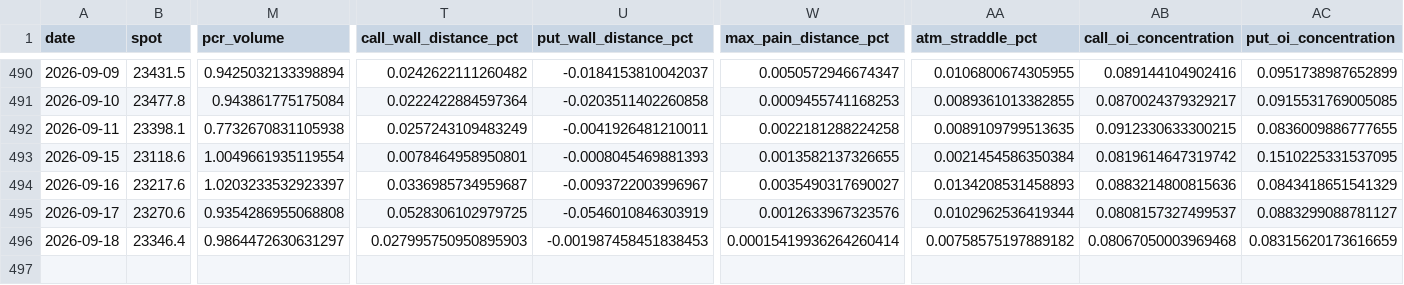
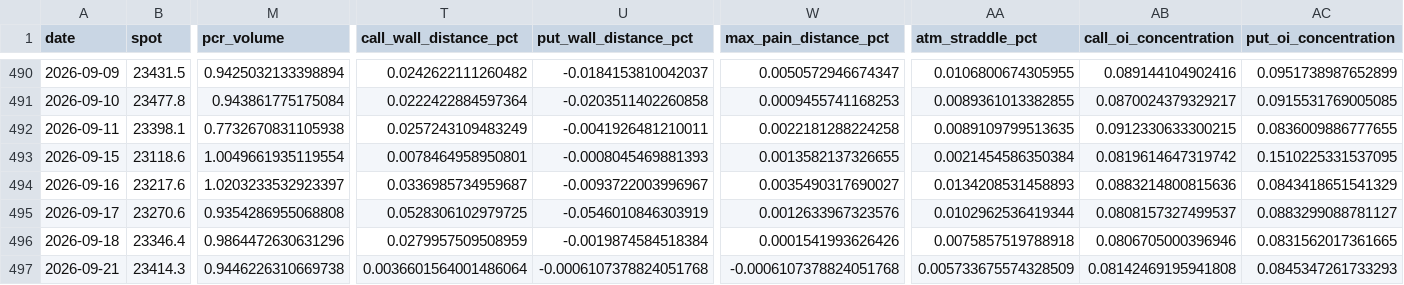
Before and after one commit to abhayv7272/FII-DII-Decode, a CSV file: data/historical_option_features.csv, drawn as a sheet; only a part is shown, gaps mark what is left out; rows hold the shown columns only; the diff names each change by its address in the sheet, - before the commit and + after, or states it on an @@ line.

```diff
--- a/data/historical_option_features.csv
+++ b/data/historical_option_features.csv
-M496 (pcr_volume): 0.9864472630631297
+M496 (pcr_volume): 0.9864472630631296
-T496 (call_wall_distance_pct): 0.027995750950895903
+T496 (call_wall_distance_pct): 0.0279957509508959
-U496 (put_wall_distance_pct): -0.001987458451838453
+U496 (put_wall_distance_pct): -0.0019874584518384
-W496 (max_pain_distance_pct): 0.00015419936264260414
+W496 (max_pain_distance_pct): 0.0001541993626426
-AA496 (atm_straddle_pct): 0.00758575197889182
+AA496 (atm_straddle_pct): 0.0075857519788918
-AB496 (call_oi_concentration): 0.08067050003969468
+AB496 (call_oi_concentration): 0.0806705000396946
-AC496 (put_oi_concentration): 0.08315620173616659
+AC496 (put_oi_concentration): 0.0831562017361665
+row 497: 2026-09-21 | 23414.3 | 0.9446226310669738 | 0.0036601564001486064 | -0.0006107378824051768 | -0.0006107378824051768 | 0.005733675574328509 | 0.08142469195941808 | 0.0845347261733293
```
Also changed, not shown: data/historical_futures_features.csv, data/historical_participant_oi.csv, 15 other files.
